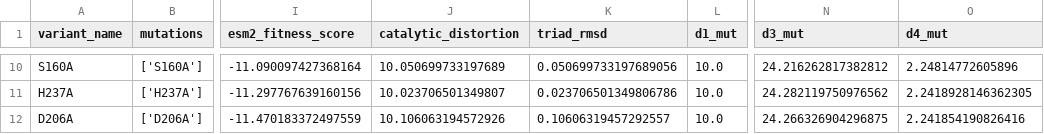
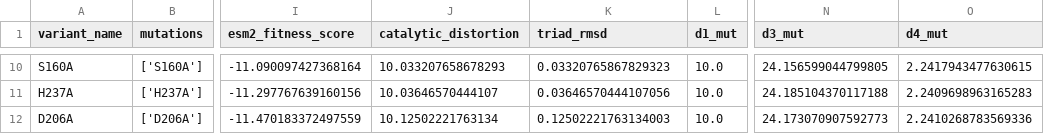
Before and after one commit to N10b1um/OptiPETase, a CSV file: results/5XJH/tables/benchmark_summary.csv, drawn as a sheet; only a part is shown, gaps mark what is left out; the diff covers the shown part only; the diff names each change by its address in the sheet, - before the commit and + after, or states it on an @@ line.

```diff
--- a/results/5XJH/tables/benchmark_summary.csv
+++ b/results/5XJH/tables/benchmark_summary.csv
-J10 (catalytic_distortion): 10.050699733197689
+J10 (catalytic_distortion): 10.033207658678293
-K10 (triad_rmsd): 0.050699733197689056
+K10 (triad_rmsd): 0.03320765867829323
-N10 (d3_mut): 24.216262817382812
+N10 (d3_mut): 24.156599044799805
-O10 (d4_mut): 2.24814772605896
+O10 (d4_mut): 2.2417943477630615
-J11 (catalytic_distortion): 10.023706501349807
+J11 (catalytic_distortion): 10.03646570444107
-K11 (triad_rmsd): 0.023706501349806786
+K11 (triad_rmsd): 0.03646570444107056
-N11 (d3_mut): 24.282119750976562
+N11 (d3_mut): 24.185104370117188
-O11 (d4_mut): 2.2418928146362305
+O11 (d4_mut): 2.2409698963165283
-J12 (catalytic_distortion): 10.106063194572926
+J12 (catalytic_distortion): 10.12502221763134
-K12 (triad_rmsd): 0.10606319457292557
+K12 (triad_rmsd): 0.12502221763134003
-N12 (d3_mut): 24.266326904296875
+N12 (d3_mut): 24.173070907592773
-O12 (d4_mut): 2.241854190826416
+O12 (d4_mut): 2.2410268783569336
```
Also changed, not shown: 32 edited cells elsewhere in this file, 11 other files.
